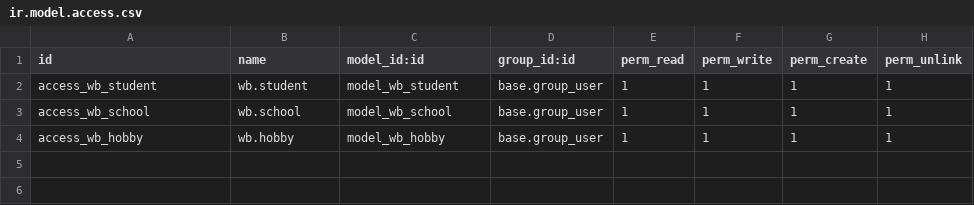
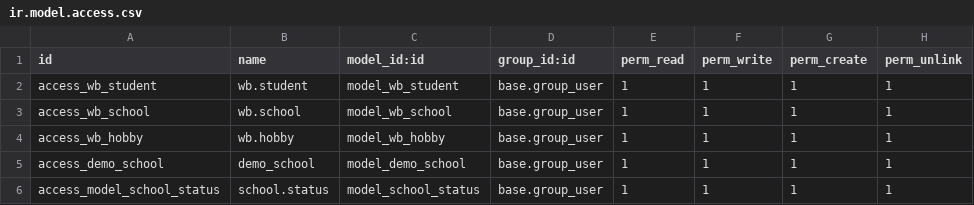
Before and after one commit to er-harsh-dhaduk/odoo-training, a CSV file: student/security/ir.model.access.csv, drawn as a sheet; the diff names each change by its address in the sheet, - before the commit and + after, or states it on an @@ line.

```diff
--- a/student/security/ir.model.access.csv
+++ b/student/security/ir.model.access.csv
+row 5: access_demo_school | demo_school | model_demo_school | base.group_user | 1 | 1 | 1 | 1
+row 6: access_model_school_status | school.status | model_school_status | base.group_user | 1 | 1 | 1 | 1
```
Also changed, not shown: 41 other files.
